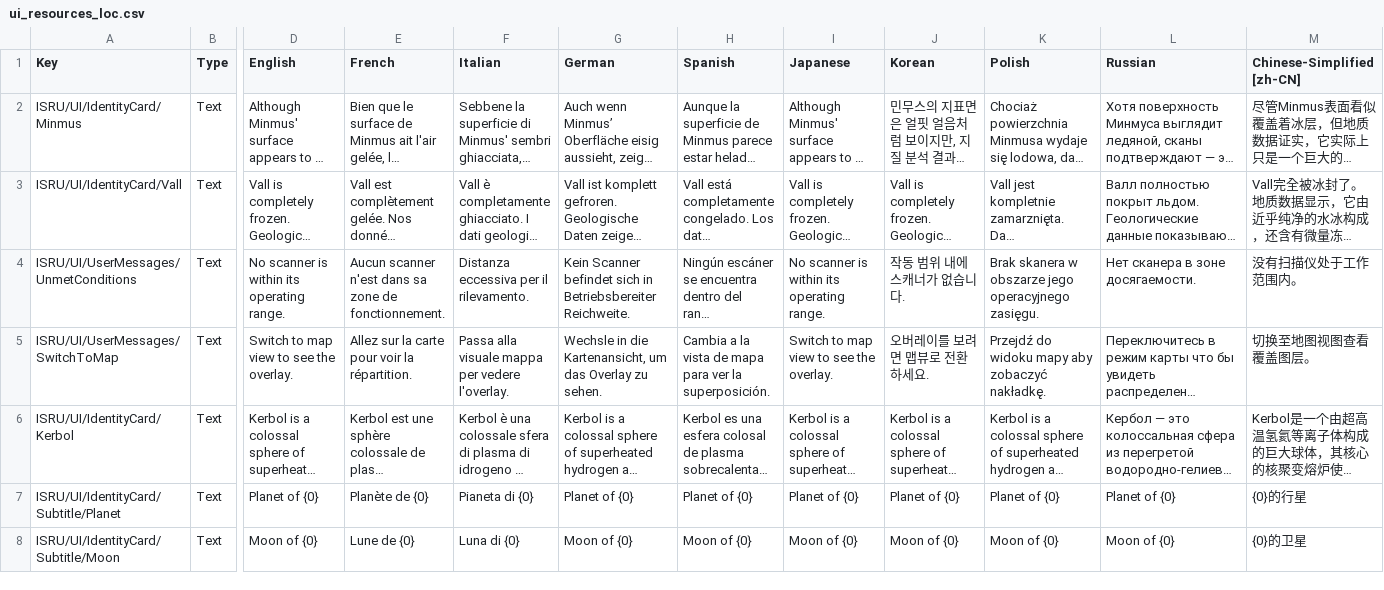
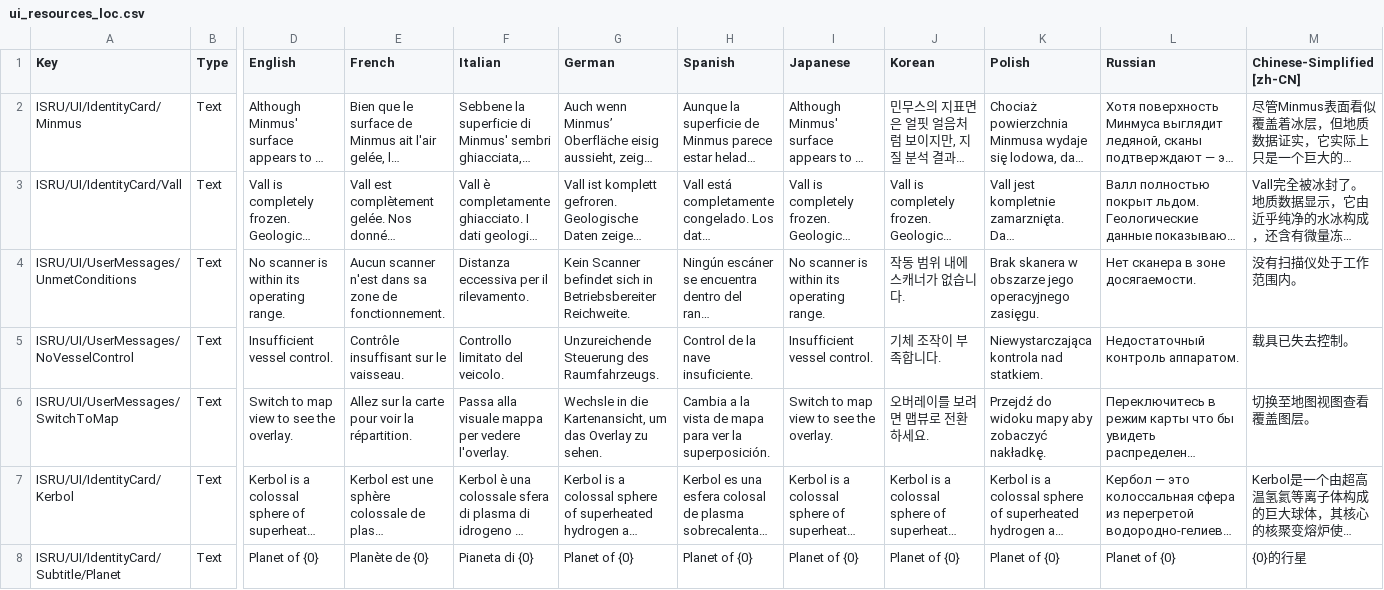
Before and after one commit to KSP2Redux/Content, a CSV file: localizations/ui_resources_loc.csv, drawn as a sheet; only a part is shown, gaps mark what is left out; the shorter side is filled out with more unchanged rows; long unchanged cells end in …; rows hold the shown columns only; the diff names each change by its address in the sheet, - before the commit and + after, or states it on an @@ line.

Commit message:
Update localizations 2026-08-29 [skip ci]

```diff
--- a/localizations/ui_resources_loc.csv
+++ b/localizations/ui_resources_loc.csv
+row 5: ISRU/UI/UserMessages/NoVesselControl | Text | Insufficient vessel control. | Contrôle insuffisant sur le vaisseau. | Controllo limitato del veicolo. | Unzureichende Steuerung des Raumfahrzeugs. | Control de la nave insuficiente. | Insufficient vessel control. | 기체 조작이 부족합니다. | Niewystarczająca kontrola nad statkiem. | Недостаточный контроль аппаратом. | 载具已失去控制。
```
Also changed, not shown: localizations/parts_loc.csv, localizations/ui_flight_loc.csv, 2 other files.
